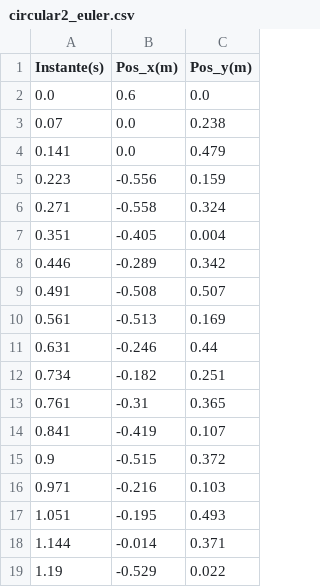
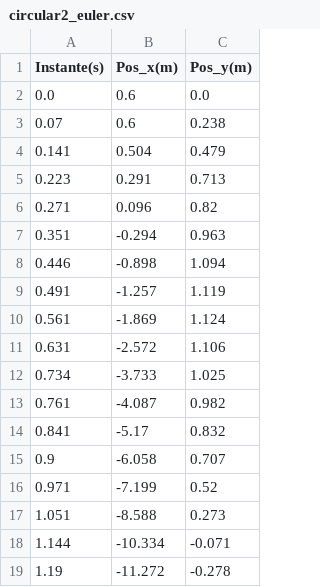
Before and after one commit to ricardomorita42/mac0322, a CSV file: ep2/saidas/circular2_euler.csv, drawn as a sheet; only a part is shown; the diff covers the shown part only.

```diff
--- a/ep2/saidas/circular2_euler.csv
+++ b/ep2/saidas/circular2_euler.csv
@@ -2,18 +2,18 @@ Instante(s),Pos_x(m),Pos_y(m)
 0.0,0.6,0.0
-0.07,0.0,0.238
-0.141,0.0,0.479
-0.223,-0.556,0.159
-0.271,-0.558,0.324
-0.351,-0.405,0.004
-0.446,-0.289,0.342
-0.491,-0.508,0.507
-0.561,-0.513,0.169
-0.631,-0.246,0.44
-0.734,-0.182,0.251
-0.761,-0.31,0.365
-0.841,-0.419,0.107
-0.9,-0.515,0.372
-0.971,-0.216,0.103
-1.051,-0.195,0.493
-1.144,-0.014,0.371
-1.19,-0.529,0.022
+0.07,0.6,0.238
+0.141,0.504,0.479
+0.223,0.291,0.713
+0.271,0.096,0.82
+0.351,-0.294,0.963
+0.446,-0.898,1.094
+0.491,-1.257,1.119
+0.561,-1.869,1.124
+0.631,-2.572,1.106
+0.734,-3.733,1.025
+0.761,-4.087,0.982
+0.841,-5.17,0.832
+0.9,-6.058,0.707
+0.971,-7.199,0.52
+1.051,-8.588,0.273
+1.144,-10.334,-0.071
+1.19,-11.272,-0.278
```
Also changed, not shown: 156 edited cells elsewhere in this file, ep2/saidas/circular1_euler.csv, ep2/saidas/circular3_euler.csv, 4 other files.
